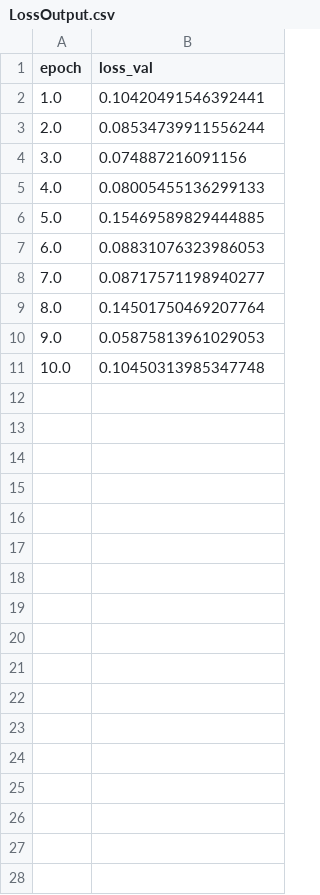
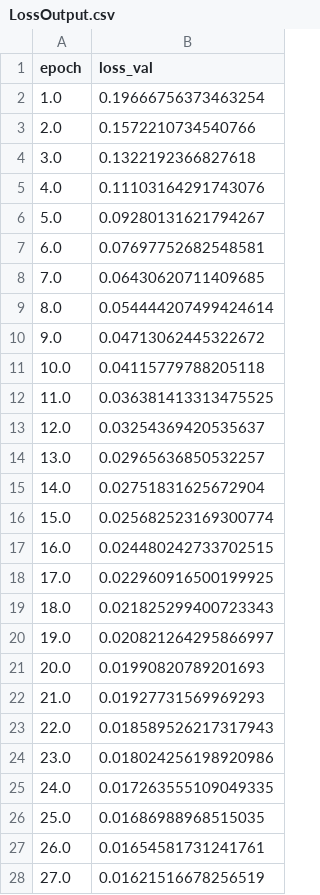
Before and after one commit to jitendra3010/MRI-Fractures-Project, a CSV file: Result/LossOutput.csv, drawn as a sheet; only a part is shown; the diff covers the shown part only.

```diff
--- a/Result/LossOutput.csv
+++ b/Result/LossOutput.csv
@@ -1,11 +1,28 @@
 epoch,loss_val
-1.0,0.10420491546392441
-2.0,0.08534739911556244
-3.0,0.074887216091156
-4.0,0.08005455136299133
-5.0,0.15469589829444885
-6.0,0.08831076323986053
-7.0,0.08717571198940277
-8.0,0.14501750469207764
-9.0,0.05875813961029053
-10.0,0.10450313985347748
+1.0,0.19666756373463254
+2.0,0.1572210734540766
+3.0,0.1322192366827618
+4.0,0.11103164291743076
+5.0,0.09280131621794267
+6.0,0.07697752682548581
+7.0,0.06430620711409685
+8.0,0.054444207499424614
+9.0,0.04713062445322672
+10.0,0.04115779788205118
+11.0,0.036381413313475525
+12.0,0.03254369420535637
+13.0,0.02965636850532257
+14.0,0.02751831625672904
+15.0,0.025682523169300774
+16.0,0.024480242733702515
+17.0,0.022960916500199925
+18.0,0.021825299400723343
+19.0,0.020821264295866997
+20.0,0.01990820789201693
+21.0,0.01927731569969293
+22.0,0.018589526217317943
+23.0,0.018024256198920986
+24.0,0.017263555109049335
+25.0,0.01686988968515035
+26.0,0.01654581731241761
+27.0,0.01621516678256519
```
Also changed, not shown: 73 added rows elsewhere in this file, 10 other files.
